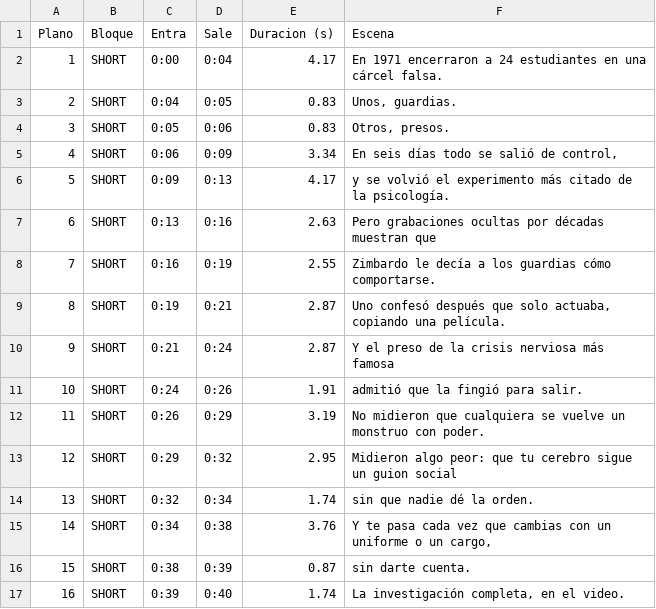
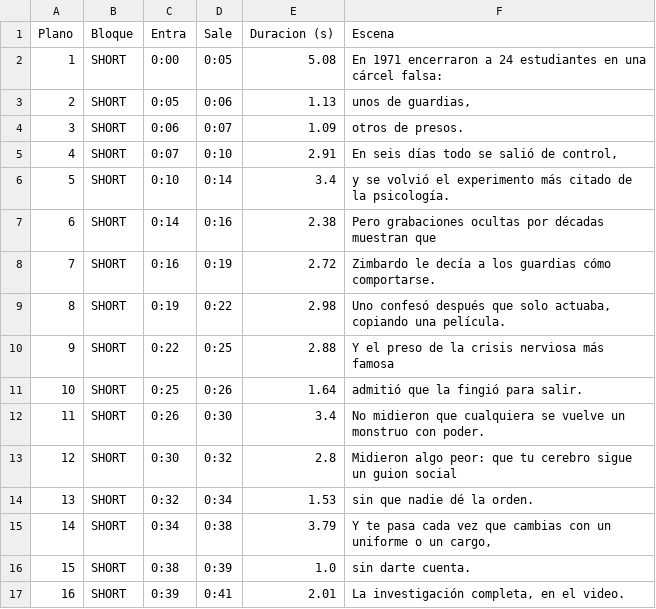
Before and after one commit to rohimard/Rohimard, a CSV file: canal-youtube/producciones/04-stanford/shorts/hoja-montaje.csv, drawn as a sheet.

```diff
--- a/canal-youtube/producciones/04-stanford/shorts/hoja-montaje.csv
+++ b/canal-youtube/producciones/04-stanford/shorts/hoja-montaje.csv
@@ -1,17 +1,17 @@
 Plano;Bloque;Entra;Sale;Duracion (s);Escena
-1;SHORT;0:00;0:04;4.17;En 1971 encerraron a 24 estudiantes en una cárcel falsa.
-2;SHORT;0:04;0:05;0.83;Unos, guardias.
-3;SHORT;0:05;0:06;0.83;Otros, presos.
-4;SHORT;0:06;0:09;3.34;En seis días todo se salió de control,
-5;SHORT;0:09;0:13;4.17;y se volvió el experimento más citado de la psicología.
-6;SHORT;0:13;0:16;2.63;Pero grabaciones ocultas por décadas muestran que
-7;SHORT;0:16;0:19;2.55;Zimbardo le decía a los guardias cómo comportarse.
-8;SHORT;0:19;0:21;2.87;Uno confesó después que solo actuaba, copiando una película.
-9;SHORT;0:21;0:24;2.87;Y el preso de la crisis nerviosa más famosa
-10;SHORT;0:24;0:26;1.91;admitió que la fingió para salir.
-11;SHORT;0:26;0:29;3.19;No midieron que cualquiera se vuelve un monstruo con poder.
-12;SHORT;0:29;0:32;2.95;Midieron algo peor: que tu cerebro sigue un guion social
-13;SHORT;0:32;0:34;1.74;sin que nadie dé la orden.
-14;SHORT;0:34;0:38;3.76;Y te pasa cada vez que cambias con un uniforme o un cargo,
-15;SHORT;0:38;0:39;0.87;sin darte cuenta.
-16;SHORT;0:39;0:40;1.74;La investigación completa, en el video.
+1;SHORT;0:00;0:05;5.08;En 1971 encerraron a 24 estudiantes en una cárcel falsa:
+2;SHORT;0:05;0:06;1.13;unos de guardias,
+3;SHORT;0:06;0:07;1.09;otros de presos.
+4;SHORT;0:07;0:10;2.91;En seis días todo se salió de control,
+5;SHORT;0:10;0:14;3.4;y se volvió el experimento más citado de la psicología.
+6;SHORT;0:14;0:16;2.38;Pero grabaciones ocultas por décadas muestran que
+7;SHORT;0:16;0:19;2.72;Zimbardo le decía a los guardias cómo comportarse.
+8;SHORT;0:19;0:22;2.98;Uno confesó después que solo actuaba, copiando una película.
+9;SHORT;0:22;0:25;2.88;Y el preso de la crisis nerviosa más famosa
+10;SHORT;0:25;0:26;1.64;admitió que la fingió para salir.
+11;SHORT;0:26;0:30;3.4;No midieron que cualquiera se vuelve un monstruo con poder.
+12;SHORT;0:30;0:32;2.8;Midieron algo peor: que tu cerebro sigue un guion social
+13;SHORT;0:32;0:34;1.53;sin que nadie dé la orden.
+14;SHORT;0:34;0:38;3.79;Y te pasa cada vez que cambias con un uniforme o un cargo,
+15;SHORT;0:38;0:39;1.0;sin darte cuenta.
+16;SHORT;0:39;0:41;2.01;La investigación completa, en el video.
```
Also changed, not shown: 6 other files.
